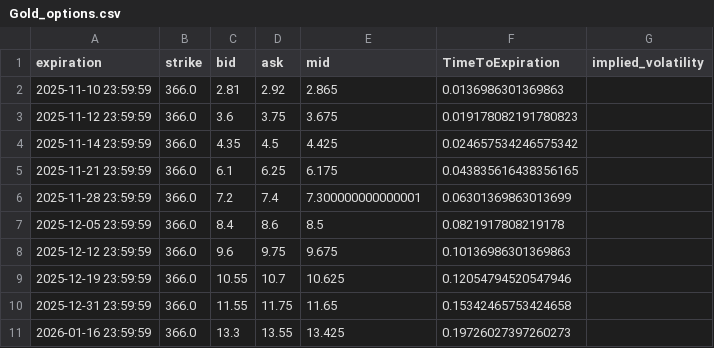
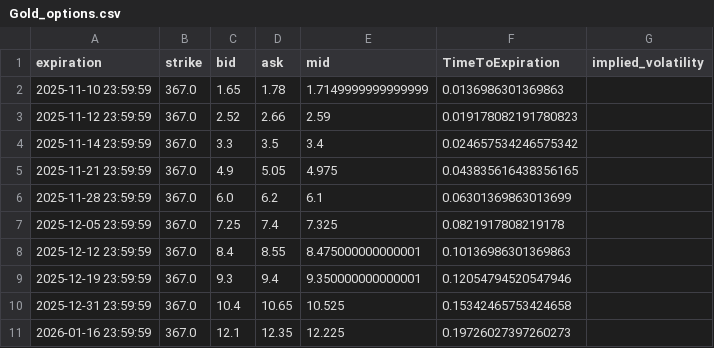
Before and after one commit to Gab1trs/Market-Dashboard, a CSV file: options/Gold_options.csv, drawn as a sheet; only a part is shown; the diff covers the shown part only.

```diff
--- a/options/Gold_options.csv
+++ b/options/Gold_options.csv
@@ -1,11 +1,11 @@
 expiration,strike,bid,ask,mid,TimeToExpiration,implied_volatility
-2025-11-10 23:59:59,366.0,2.81,2.92,2.865,0.0136986301369863,
-2025-11-12 23:59:59,366.0,3.6,3.75,3.675,0.019178082191780823,
-2025-11-14 23:59:59,366.0,4.35,4.5,4.425,0.024657534246575342,
-2025-11-21 23:59:59,366.0,6.1,6.25,6.175,0.043835616438356165,
-2025-11-28 23:59:59,366.0,7.2,7.4,7.300000000000001,0.06301369863013699,
-2025-12-05 23:59:59,366.0,8.4,8.6,8.5,0.0821917808219178,
-2025-12-12 23:59:59,366.0,9.6,9.75,9.675,0.10136986301369863,
-2025-12-19 23:59:59,366.0,10.55,10.7,10.625,0.12054794520547946,
-2025-12-31 23:59:59,366.0,11.55,11.75,11.65,0.15342465753424658,
-2026-01-16 23:59:59,366.0,13.3,13.55,13.425,0.19726027397260273,
+2025-11-10 23:59:59,367.0,1.65,1.78,1.7149999999999999,0.0136986301369863,
+2025-11-12 23:59:59,367.0,2.52,2.66,2.59,0.019178082191780823,
+2025-11-14 23:59:59,367.0,3.3,3.5,3.4,0.024657534246575342,
+2025-11-21 23:59:59,367.0,4.9,5.05,4.975,0.043835616438356165,
+2025-11-28 23:59:59,367.0,6.0,6.2,6.1,0.06301369863013699,
+2025-12-05 23:59:59,367.0,7.25,7.4,7.325,0.0821917808219178,
+2025-12-12 23:59:59,367.0,8.4,8.55,8.475000000000001,0.10136986301369863,
+2025-12-19 23:59:59,367.0,9.3,9.4,9.350000000000001,0.12054794520547946,
+2025-12-31 23:59:59,367.0,10.4,10.65,10.525,0.15342465753424658,
+2026-01-16 23:59:59,367.0,12.1,12.35,12.225,0.19726027397260273,
```
Also changed, not shown: 37 edited cells elsewhere in this file, data/Inflation_Bond_data.csv, data/all_assets_prices.csv, 17 other files.
